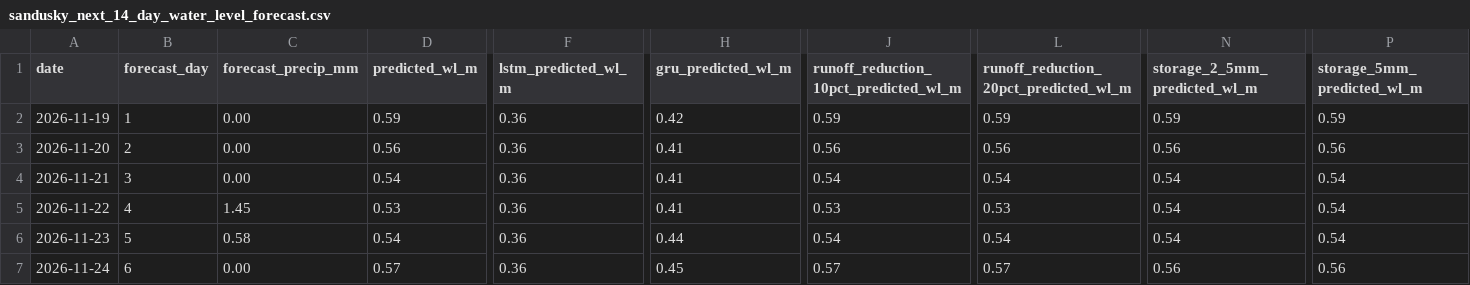
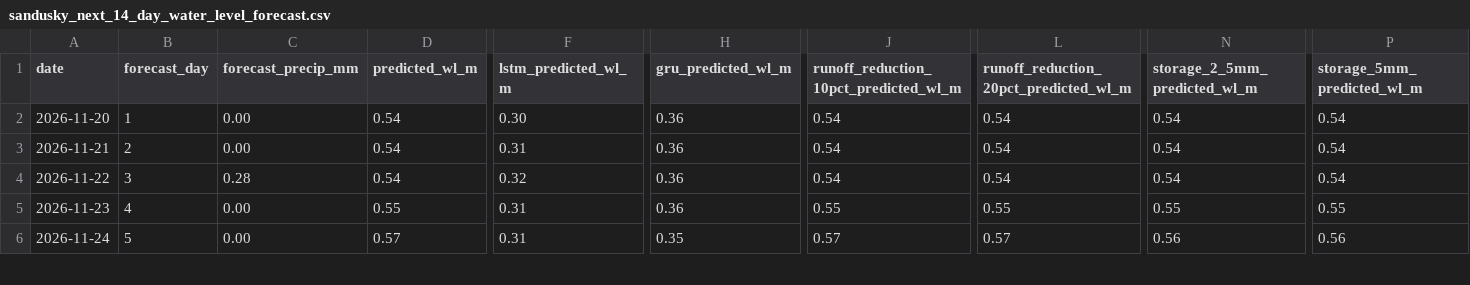
Before and after one commit to Babakd92/flood_ml, a CSV file: sandusky_next_14_day_water_level_forecast.csv, drawn as a sheet; only a part is shown, gaps mark what is left out; removed rows and columns are numbered as before the commit, all else as after; rows hold the shown columns only; the diff covers the shown part only; the diff names each change by its address in the sheet, - before the commit and + after, or states it on an @@ line.

```diff
--- a/sandusky_next_14_day_water_level_forecast.csv
+++ b/sandusky_next_14_day_water_level_forecast.csv
-row 2: 2026-11-19 | 1 | 0.00 | 0.59 | 0.36 | 0.42 | 0.59 | 0.59 | 0.59 | 0.59
-B2 (forecast_day): 2
+B2 (forecast_day): 1
-D2 (predicted_wl_m): 0.56
+D2 (predicted_wl_m): 0.54
-F2 (lstm_predicted_wl_m): 0.36
+F2 (lstm_predicted_wl_m): 0.30
-H2:H4 (gru_predicted_wl_m): 0.41
+H2:H4 (gru_predicted_wl_m): 0.36
-J2: 0.56
+J2: 0.54
-L2: 0.56
+L2: 0.54
-N2 (storage_2_5mm_predicted_wl_m): 0.56
+N2 (storage_2_5mm_predicted_wl_m): 0.54
-P2 (storage_5mm_predicted_wl_m): 0.56
+P2 (storage_5mm_predicted_wl_m): 0.54
-B3 (forecast_day): 3
+B3 (forecast_day): 2
-F3 (lstm_predicted_wl_m): 0.36
+F3 (lstm_predicted_wl_m): 0.31
-B4 (forecast_day): 4
+B4 (forecast_day): 3
-C4 (forecast_precip_mm): 1.45
+C4 (forecast_precip_mm): 0.28
-D4 (predicted_wl_m): 0.53
+D4 (predicted_wl_m): 0.54
-F4 (lstm_predicted_wl_m): 0.36
+F4 (lstm_predicted_wl_m): 0.32
-J4: 0.53
+J4: 0.54
-L4: 0.53
+L4: 0.54
-B5 (forecast_day): 5
+B5 (forecast_day): 4
-C5 (forecast_precip_mm): 0.58
+C5 (forecast_precip_mm): 0.00
-D5 (predicted_wl_m): 0.54
+D5 (predicted_wl_m): 0.55
-F5:F6 (lstm_predicted_wl_m): 0.36
+F5:F6 (lstm_predicted_wl_m): 0.31
-H5 (gru_predicted_wl_m): 0.44
+H5 (gru_predicted_wl_m): 0.36
-J5: 0.54
+J5: 0.55
-L5: 0.54
+L5: 0.55
-N5 (storage_2_5mm_predicted_wl_m): 0.54
+N5 (storage_2_5mm_predicted_wl_m): 0.55
-P5 (storage_5mm_predicted_wl_m): 0.54
+P5 (storage_5mm_predicted_wl_m): 0.55
-B6 (forecast_day): 6
+B6 (forecast_day): 5
-H6 (gru_predicted_wl_m): 0.45
+H6 (gru_predicted_wl_m): 0.35
```
Also changed, not shown: 1 added row and 52 edited cells elsewhere in this file, huron_next_14_day_water_level_forecast.csv, huron_open_meteo_basin_average_precipitation.csv, 15 other files.
